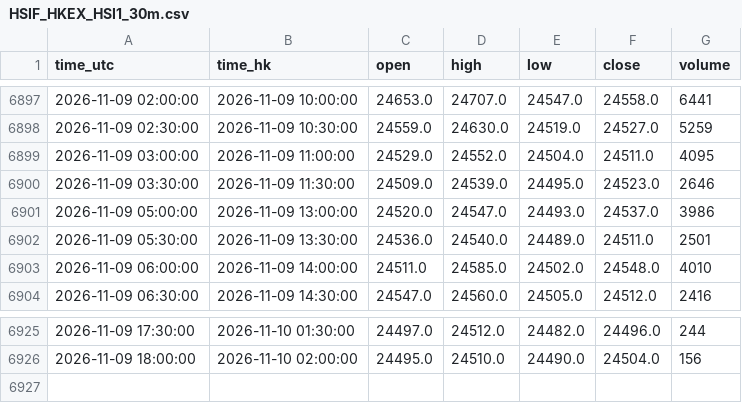
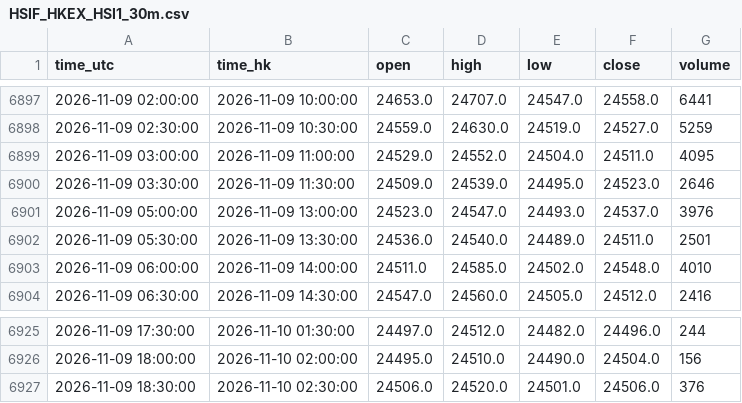
Before and after one commit to ronaldo8282/rs-us-daily, a CSV file: docs/tpo/data/HSIF_HKEX_HSI1_30m.csv, drawn as a sheet; only a part is shown, gaps mark what is left out.

Commit message:
chore(tpo): HSIF live 30m session update 2026-11-10 09:16 HKT

```diff
--- a/docs/tpo/data/HSIF_HKEX_HSI1_30m.csv
+++ b/docs/tpo/data/HSIF_HKEX_HSI1_30m.csv
@@ -6900,3 +6900,3 @@ time_utc,time_hk,open,high,low,close,volume
 2026-11-09 03:30:00,2026-11-09 11:30:00,24509.0,24539.0,24495.0,24523.0,2646
-2026-11-09 05:00:00,2026-11-09 13:00:00,24520.0,24547.0,24493.0,24537.0,3986
+2026-11-09 05:00:00,2026-11-09 13:00:00,24523.0,24547.0,24493.0,24537.0,3976
 2026-11-09 05:30:00,2026-11-09 13:30:00,24536.0,24540.0,24489.0,24511.0,2501
@@ -6926 +6926,2 @@ time_utc,time_hk,open,high,low,close,volume
 2026-11-09 18:00:00,2026-11-10 02:00:00,24495.0,24510.0,24490.0,24504.0,156
+2026-11-09 18:30:00,2026-11-10 02:30:00,24506.0,24520.0,24501.0,24506.0,376
```
Also changed, not shown: 1 other file.
